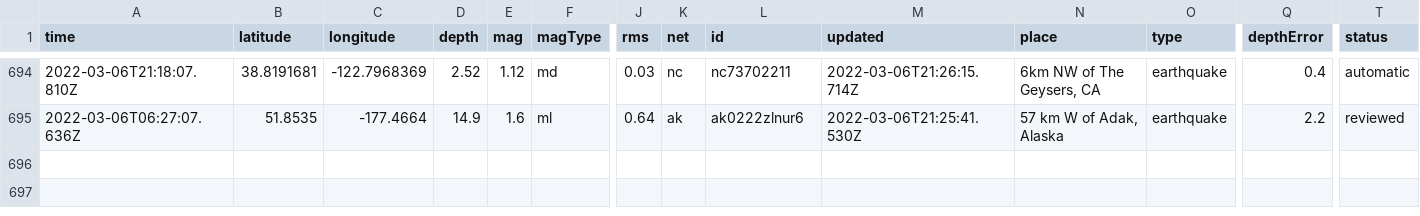
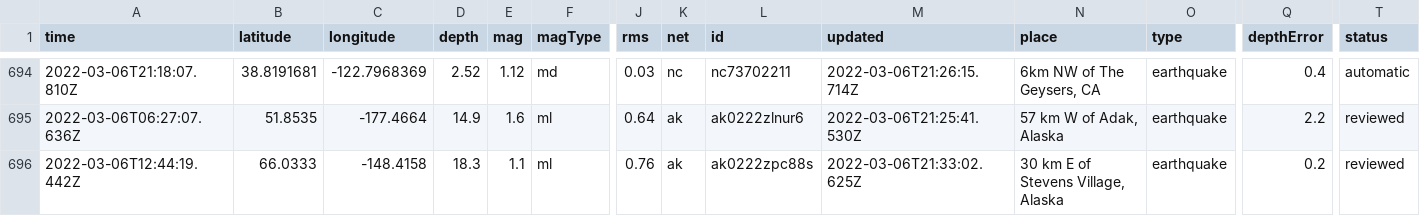
Before and after one commit to sahanasjay/nicar-22-git-actions, a CSV file: usgs_main.csv, drawn as a sheet; only a part is shown, gaps mark what is left out; rows hold the shown columns only; the diff names each change by its address in the sheet, - before the commit and + after, or states it on an @@ line.

```diff
--- a/usgs_main.csv
+++ b/usgs_main.csv
+row 696: 2022-03-06T12:44:19.442Z | 66.0333 | -148.4158 | 18.3 | 1.1 | ml | 0.76 | ak | ak0222zpc88s | 2022-03-06T21:33:02.625Z | 30 km E of Stevens Village, Alaska | earthquake | 0.2 | reviewed
```
Also changed, not shown: usgs_current.csv.
